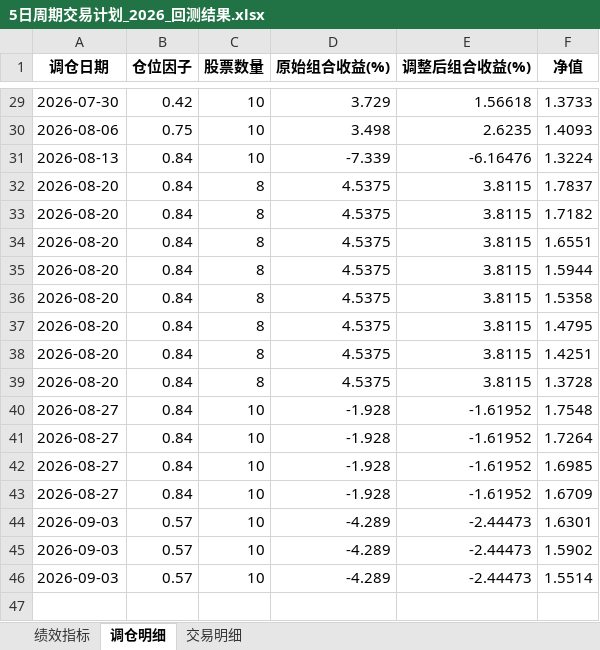
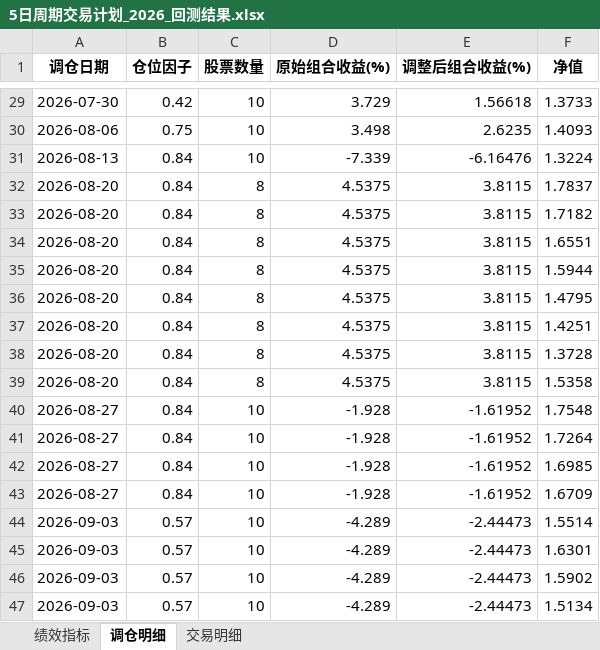
Before and after one commit to digital-era/AIPEBot, an Excel workbook: backtest/5日周期交易计划_2026_回测结果.xlsx, sheet 调仓明细, drawn as a sheet; only a part is shown, gaps mark what is left out; values as stored, in another font and other column widths than the file's, no borders; addresses are those after the commit; the diff names each change by its address in the sheet, - before the commit and + after, or states it on an @@ line.

```diff
--- a/backtest/5日周期交易计划_2026_回测结果.xlsx (sheet 调仓明细)
+++ b/backtest/5日周期交易计划_2026_回测结果.xlsx (sheet 调仓明细)
@@ row 36 moved to row 39: 2026-08-20 @@
+row 44: 2026-09-03 | 0.57 | 10 | -4.289 | -2.44473 | 1.5514
-F47 (净值): 1.5514
+F47 (净值): 1.5134
```
Also changed, not shown: sheet 交易明细, sheet 绩效指标, 2 other files.
